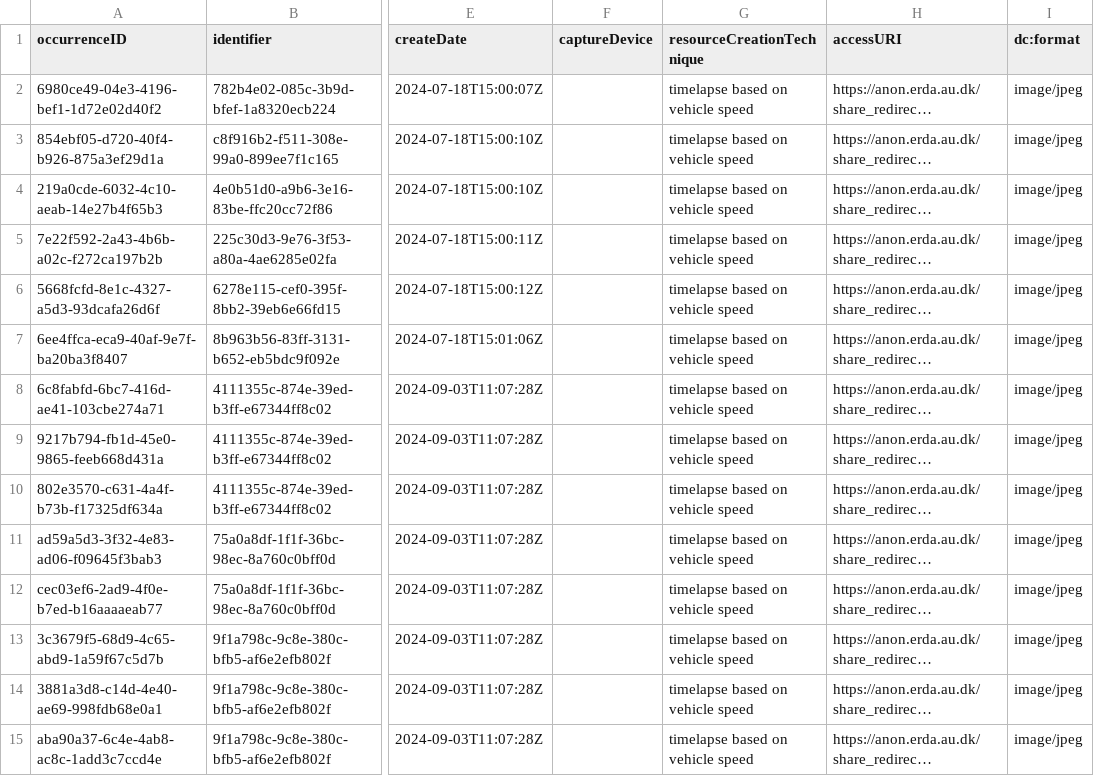
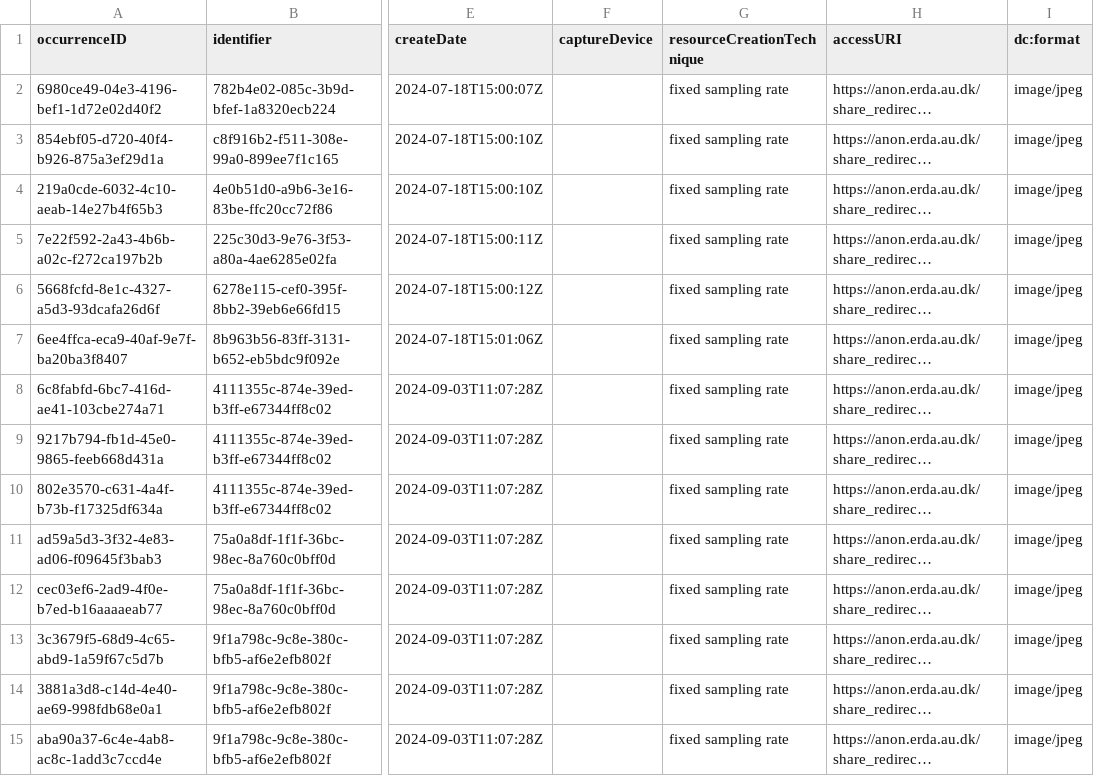
Before and after one commit to inbo/ias-pilot, a CSV file: data/processed/BE/multimedia.csv, drawn as a sheet; only a part is shown, gaps mark what is left out; long unchanged cells end in …; the diff covers the shown part only; the diff names each change by its address in the sheet, - before the commit and + after, or states it on an @@ line.

Commit message:
update resourceCreationTechnique

```diff
--- a/data/processed/BE/multimedia.csv
+++ b/data/processed/BE/multimedia.csv
-G2:G15 (resourceCreationTechnique): timelapse based on vehicle speed
+G2:G15 (resourceCreationTechnique): fixed sampling rate
```
Also changed, not shown: 86 edited cells elsewhere in this file.
